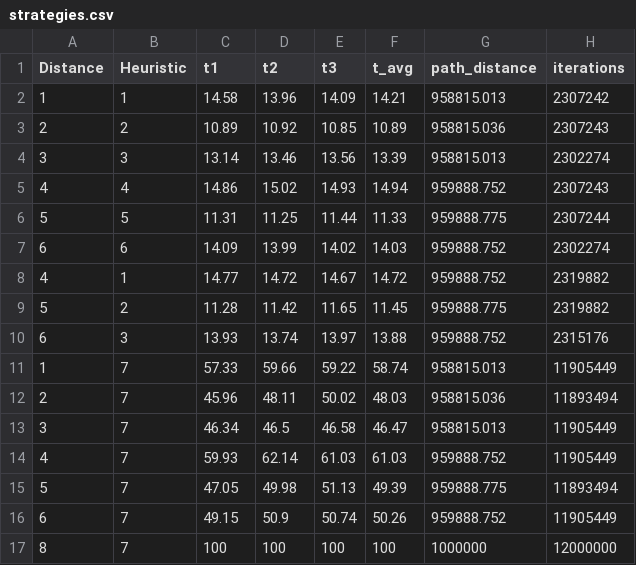
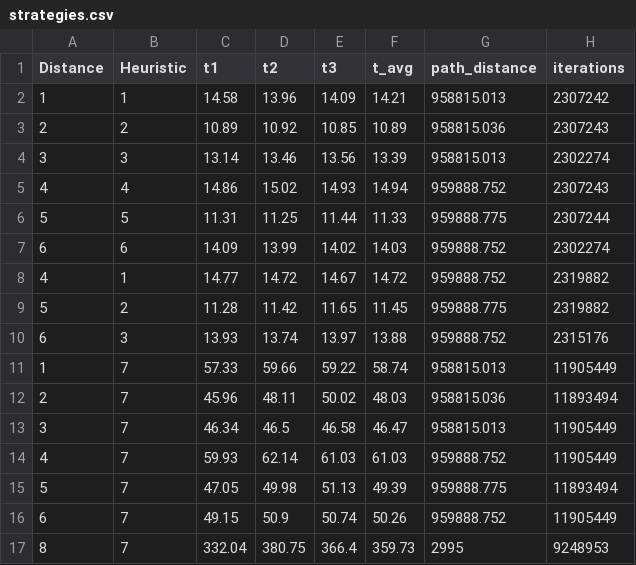
Before and after one commit to amolerca/AStar-Algorithm, a CSV file: routing/report/analysis/strategies.csv, drawn as a sheet.

Commit message:
Updated figures and .R script for performance metrics results of different A* strategies

```diff
--- a/routing/report/analysis/strategies.csv
+++ b/routing/report/analysis/strategies.csv
@@ -16,2 +16,2 @@ Distance,Heuristic,t1,t2,t3,t_avg,path_distance,iterations
 6,7,49.15,50.9,50.74,50.26,959888.752,11905449
-8,7,100,100,100,100,1000000,12000000
+8,7,332.04,380.75,366.4,359.73,2995,9248953
```
Also changed, not shown: 5 other files.
